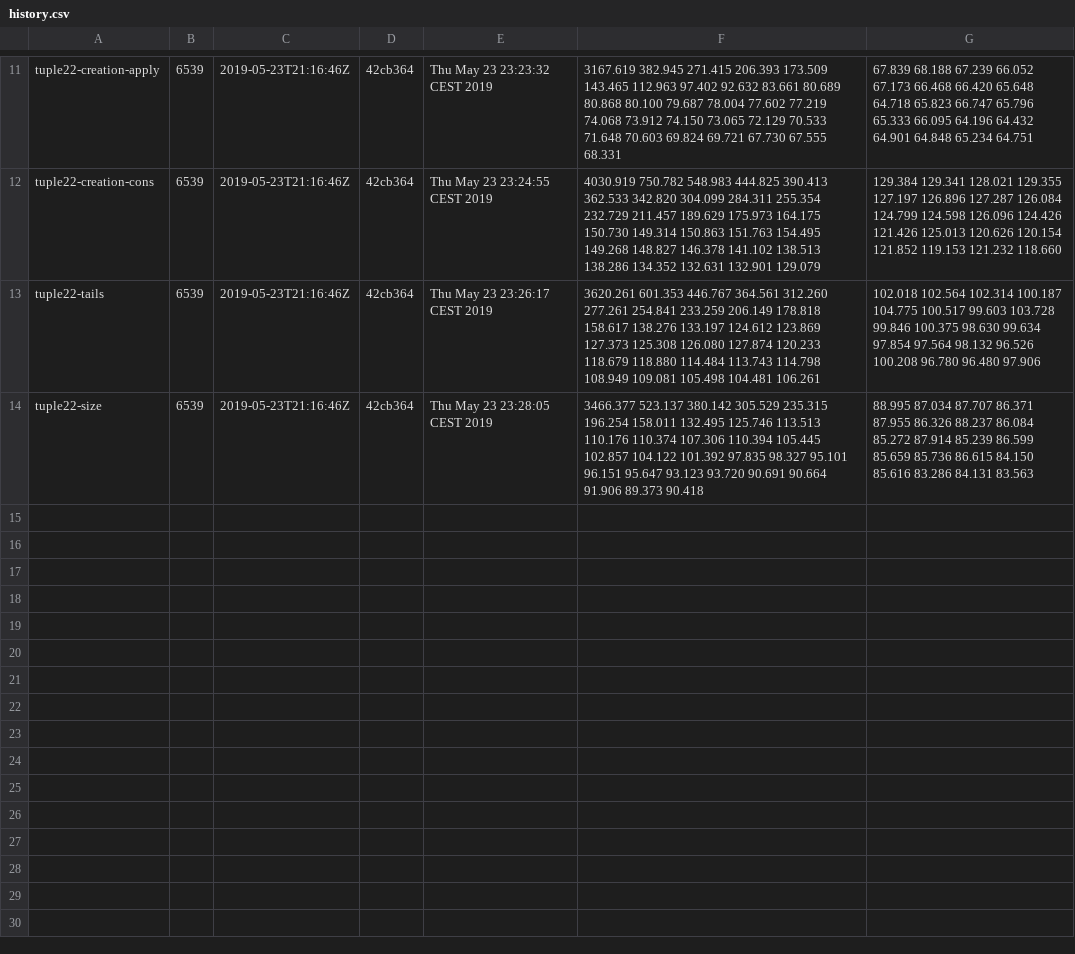
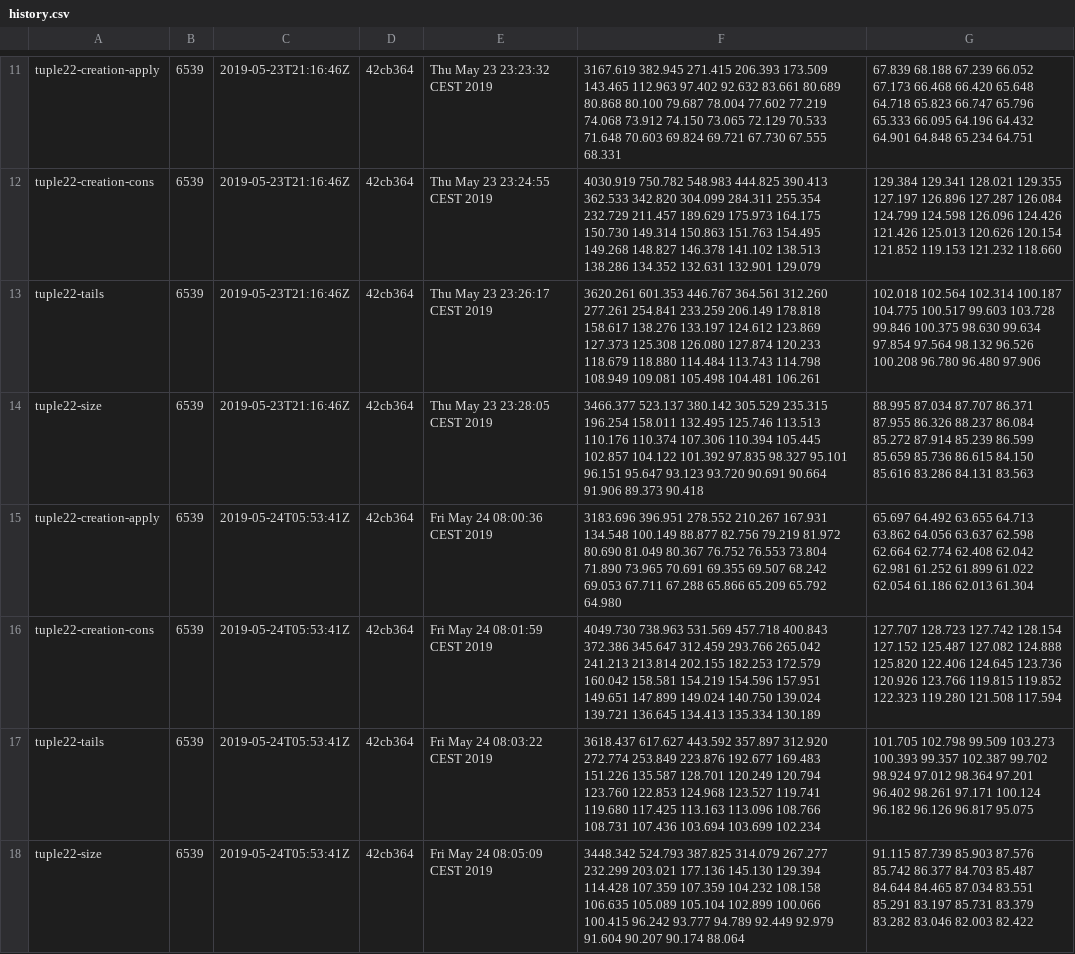
Before and after one commit to lampepfl/bench, a CSV file: 6539/history.csv, drawn as a sheet; only a part is shown, gaps mark what is left out.

```diff
--- a/6539/history.csv
+++ b/6539/history.csv
@@ -14 +14,5 @@ tuple22-tails, 6539, 2019-05-23T21:16:46Z, 42cb364, Thu May 23 23:26:17 CEST 201
 tuple22-size, 6539, 2019-05-23T21:16:46Z, 42cb364, Thu May 23 23:28:05 CEST 2019, 3466.377 523.137 380.142 305.529 235.315 196.254 158.011 132.495 125.746 113.513 110.176 110.374 107.306 110.394 105.445 102.857 104.122 101.392 97.835 98.327 95.101 96.151 95.647 93.123 93.720 90.691 90.664 91.906 89.373 90.418 , 88.995 87.034 87.707 86.371 87.955 86.326 88.237 86.084 85.272 87.914 85.239 86.599 85.659 85.736 86.615 84.150 85.616 83.286 84.131 83.563
+tuple22-creation-apply, 6539, 2019-05-24T05:53:41Z, 42cb364, Fri May 24 08:00:36 CEST 2019, 3183.696 396.951 278.552 210.267 167.931 134.548 100.149 88.877 82.756 79.219 81.972 80.690 81.049 80.367 76.752 76.553 73.804 71.890 73.965 70.691 69.355 69.507 68.242 69.053 67.711 67.288 65.866 65.209 65.792 64.980 , 65.697 64.492 63.655 64.713 63.862 64.056 63.637 62.598 62.664 62.774 62.408 62.042 62.981 61.252 61.899 61.022 62.054 61.186 62.013 61.304
+tuple22-creation-cons, 6539, 2019-05-24T05:53:41Z, 42cb364, Fri May 24 08:01:59 CEST 2019, 4049.730 738.963 531.569 457.718 400.843 372.386 345.647 312.459 293.766 265.042 241.213 213.814 202.155 182.253 172.579 160.042 158.581 154.219 154.596 157.951 149.651 147.899 149.024 140.750 139.024 139.721 136.645 134.413 135.334 130.189 , 127.707 128.723 127.742 128.154 127.152 125.487 127.082 124.888 125.820 122.406 124.645 123.736 120.926 123.766 119.815 119.852 122.323 119.280 121.508 117.594
+tuple22-tails, 6539, 2019-05-24T05:53:41Z, 42cb364, Fri May 24 08:03:22 CEST 2019, 3618.437 617.627 443.592 357.897 312.920 272.774 253.849 223.876 192.677 169.483 151.226 135.587 128.701 120.249 120.794 123.760 122.853 124.968 123.527 119.741 119.680 117.425 113.163 113.096 108.766 108.731 107.436 103.694 103.699 102.234 , 101.705 102.798 99.509 103.273 100.393 99.357 102.387 99.702 98.924 97.012 98.364 97.201 96.402 98.261 97.171 100.124 96.182 96.126 96.817 95.075
+tuple22-size, 6539, 2019-05-24T05:53:41Z, 42cb364, Fri May 24 08:05:09 CEST 2019, 3448.342 524.793 387.825 314.079 267.277 232.299 203.021 177.136 145.130 129.394 114.428 107.359 107.359 104.232 108.158 106.635 105.089 105.104 102.899 100.066 100.415 96.242 93.777 94.789 92.449 92.979 91.604 90.207 90.174 88.064 , 91.115 87.739 85.903 87.576 85.742 86.377 84.703 85.487 84.644 84.465 87.034 83.551 85.291 83.197 85.731 83.379 83.282 83.046 82.003 82.422
```
Also changed, not shown: 4 other files.
